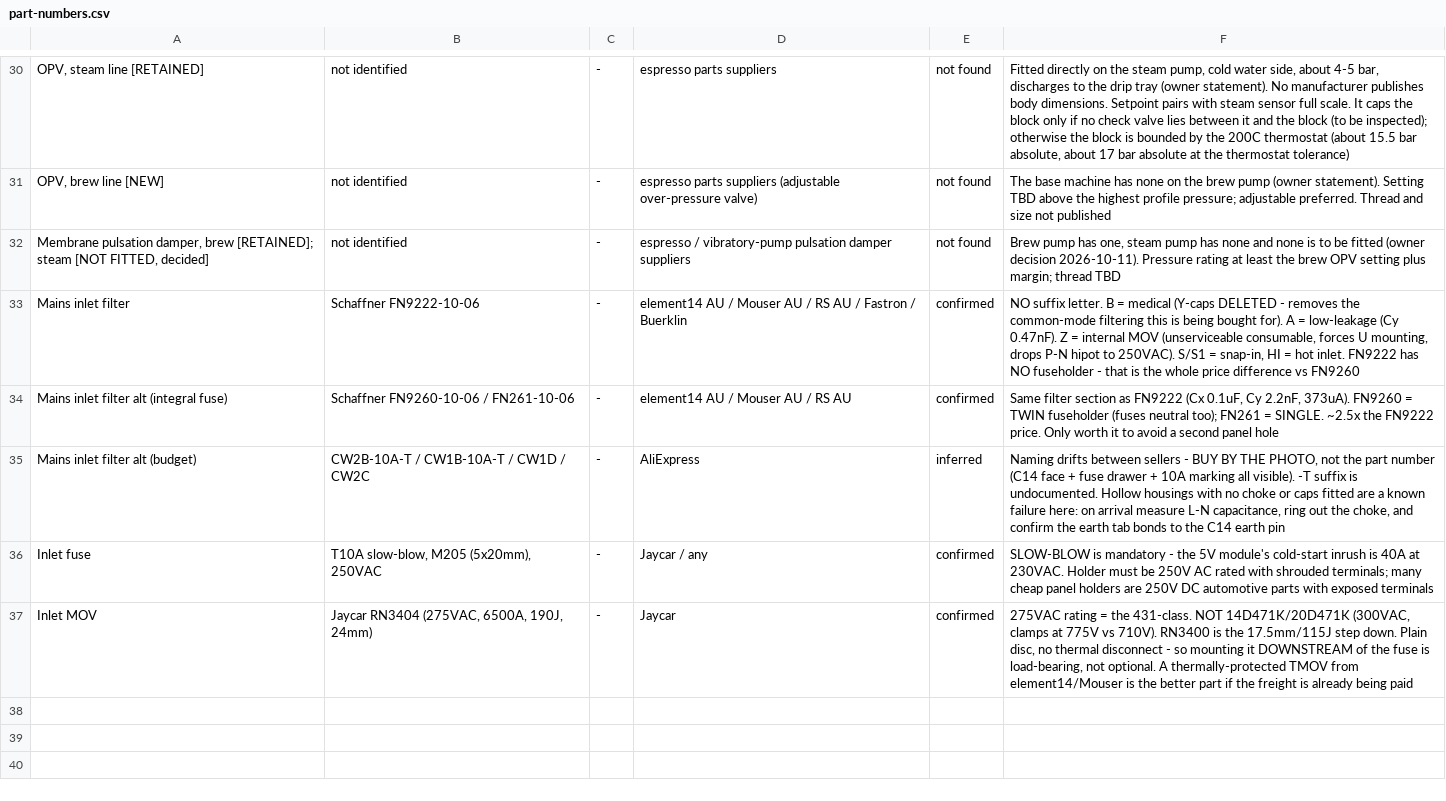
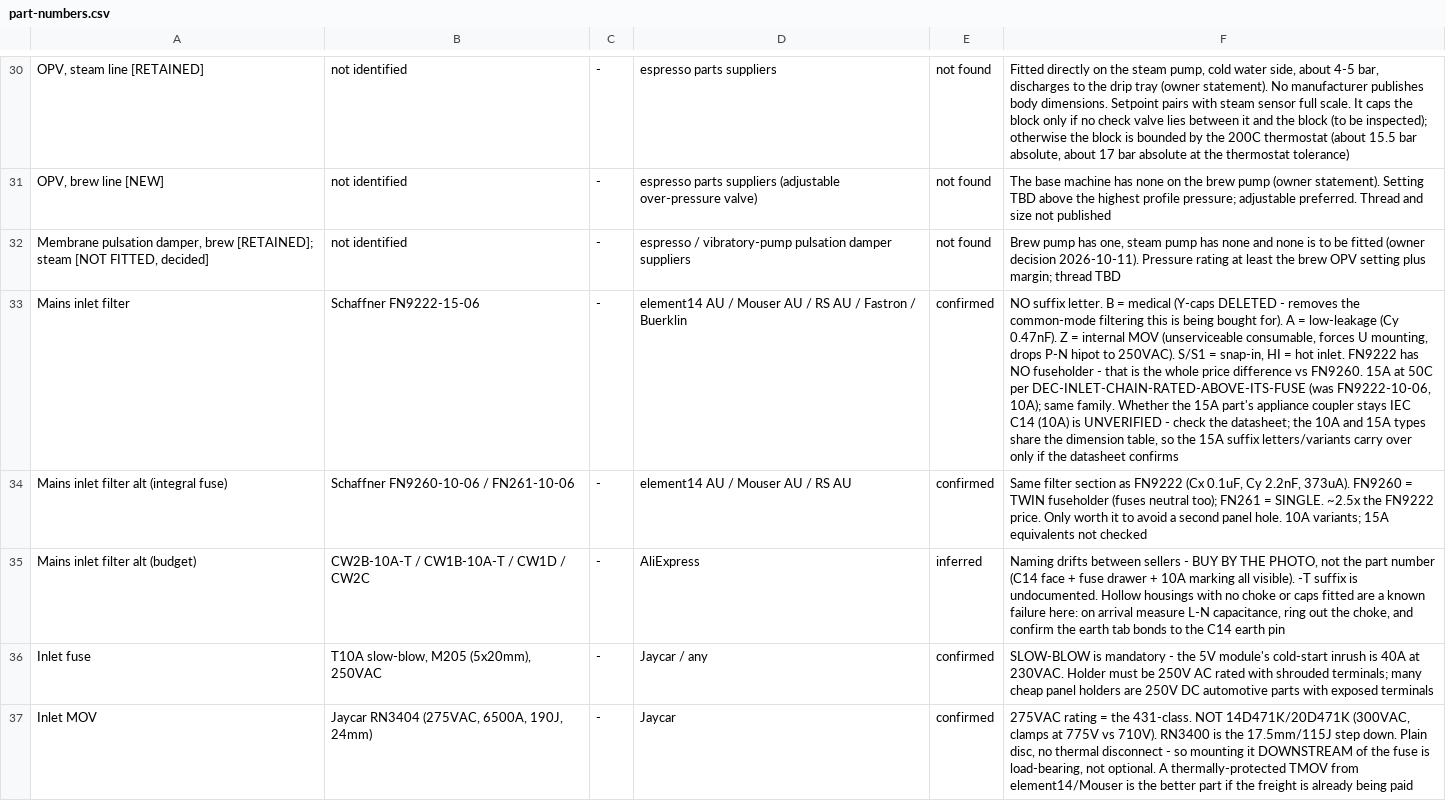
Before and after one commit to Resident-X/brew-state, a CSV file: docs/sunbeam-em7000/controller-design/part-numbers.csv, drawn as a sheet; only a part is shown, gaps mark what is left out; the diff names each change by its address in the sheet, - before the commit and + after, or states it on an @@ line.

```diff
--- a/docs/sunbeam-em7000/controller-design/part-numbers.csv
+++ b/docs/sunbeam-em7000/controller-design/part-numbers.csv
-B33: Schaffner FN9222-10-06
+B33: Schaffner FN9222-15-06
-F33: …difference vs FN9260
+F33: …difference vs FN9260. 15A at 50C per DEC-INLET-CHAIN-RATED-ABOVE-ITS-FUSE (was FN9222-10-06, 10A); same family. Whether the 15A part's appliance coupler stays IEC C14 (10A) is UNVERIFIED - check the datasheet; the 10A and 15A types share the dimension table, so the 15A suffix letters/variants carry over only if the datasheet confirms
-F34: …second panel hole
+F34: …second panel hole. 10A variants; 15A equivalents not checked
```
Also changed, not shown: docs/sunbeam-em7000/controller-design/control-board-electrical-requirements.csv, docs/sunbeam-em7000/controller-design/control-system-bom.csv, 12 other files.
